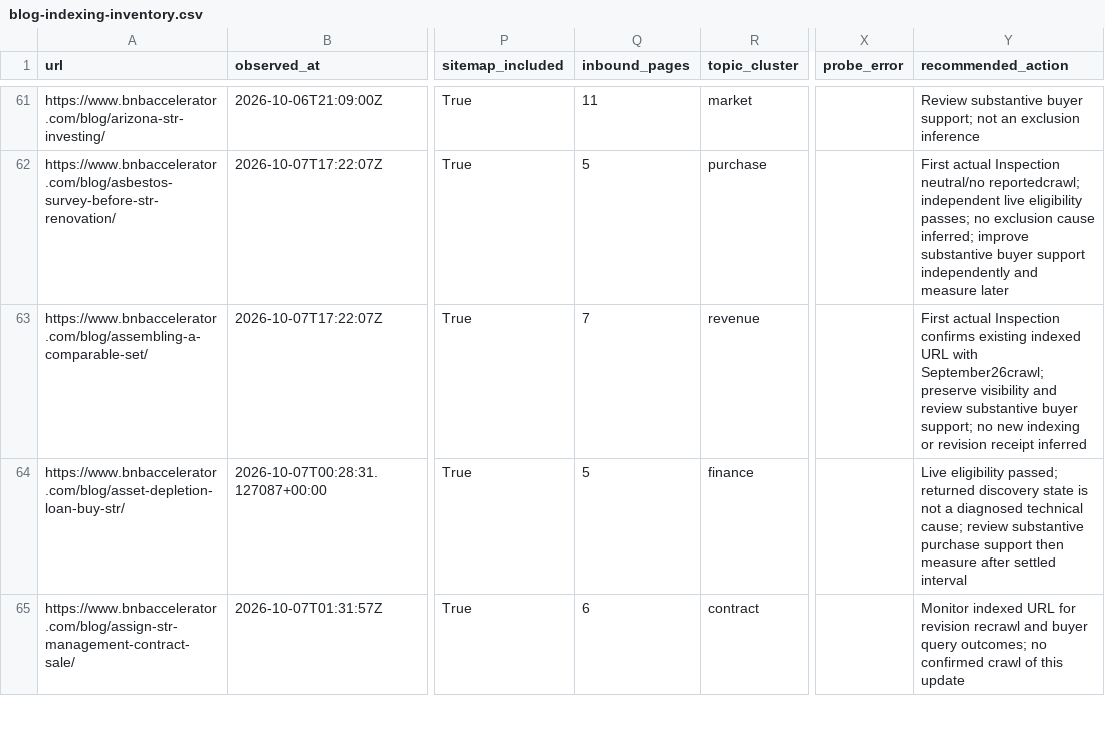
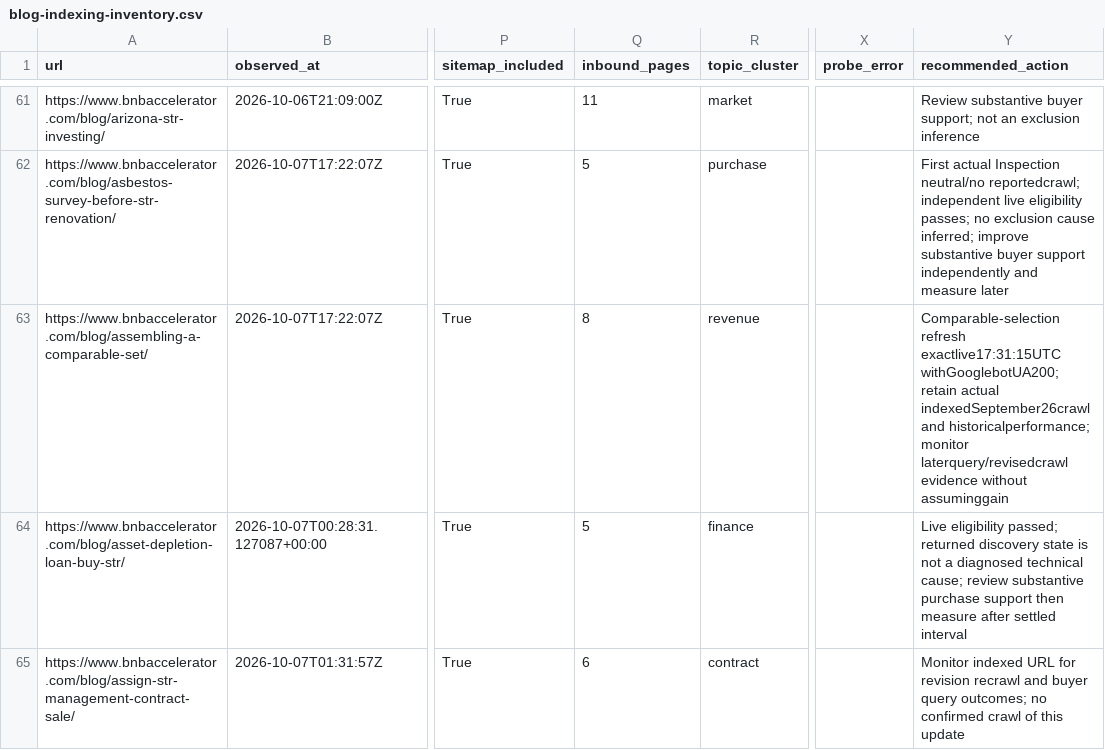
Before and after one commit to drconnorrobertson/bnb-accelerator-site, a CSV file: _gen/blog-indexing-inventory.csv, drawn as a sheet; only a part is shown, gaps mark what is left out; the diff names each change by its address in the sheet, - before the commit and + after, or states it on an @@ line.

Commit message:
Record live comparables refresh and separate indexing evidence

```diff
--- a/_gen/blog-indexing-inventory.csv
+++ b/_gen/blog-indexing-inventory.csv
-Q63 (inbound_pages): 7
+Q63 (inbound_pages): 8
-Y63 (recommended_action): First actual Inspection confirms existing indexed URL with September26crawl; preserve visibility and review substantive buyer support; no new indexing or revision receipt inferred
+Y63 (recommended_action): Comparable-selection refresh exactlive17:31:15UTC withGooglebotUA200; retain actual indexedSeptember26crawl and historicalperformance; monitor laterquery/revisedcrawl evidence without assuminggain
```
Also changed, not shown: 3 other files.
